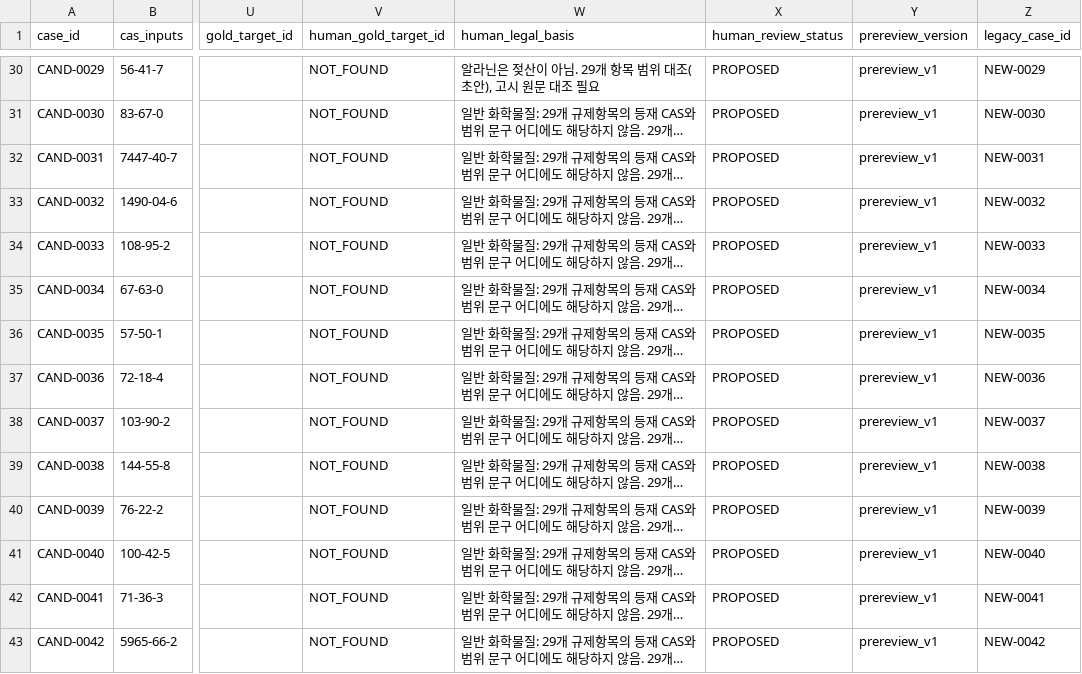
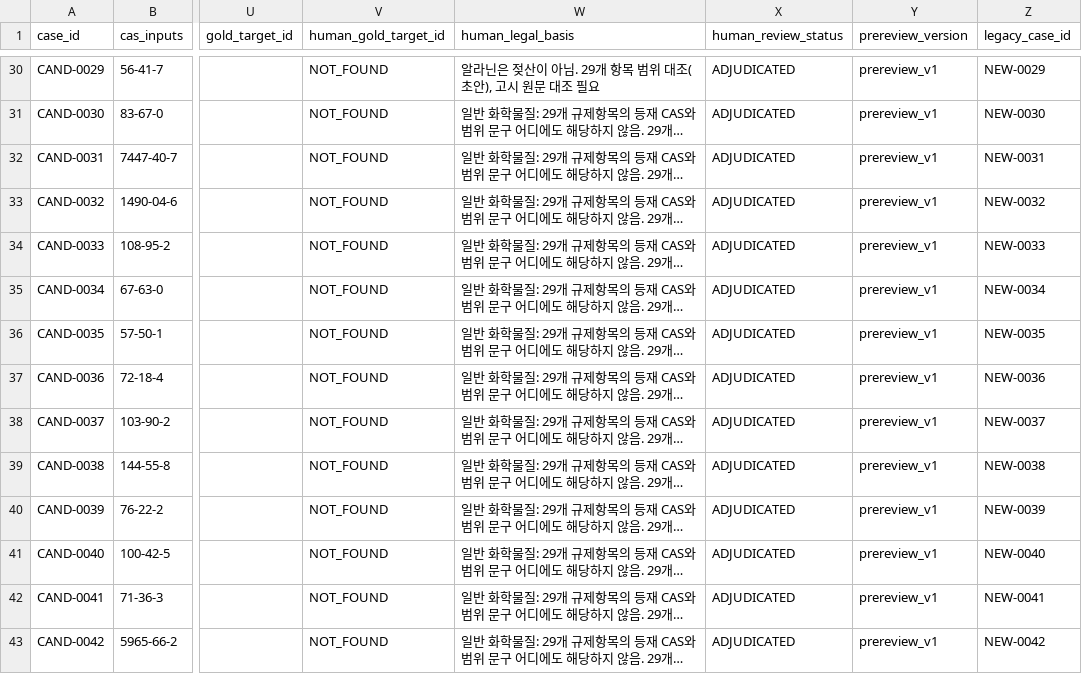
Before and after one commit to goindoll97-cloud/industrypaper, a CSV file: llm_capability_study/candidates/review_sheet.csv, drawn as a sheet; only a part is shown, gaps mark what is left out; long unchanged cells end in …; the diff covers the shown part only; the diff names each change by its address in the sheet, - before the commit and + after, or states it on an @@ line.

```diff
--- a/llm_capability_study/candidates/review_sheet.csv
+++ b/llm_capability_study/candidates/review_sheet.csv
-X30:X43 (human_review_status): PROPOSED
+X30:X43 (human_review_status): ADJUDICATED
```
Also changed, not shown: 180 edited cells elsewhere in this file, 4 other files.
